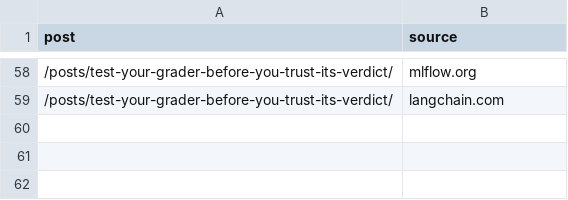
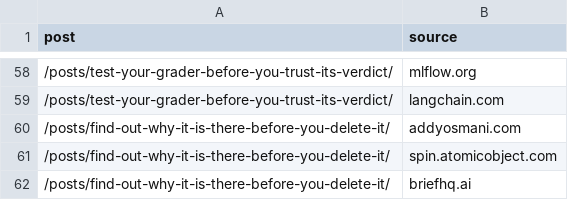
Before and after one commit to ruliana/human-free-zone-blog, a TSV file: post-sources.tsv, drawn as a sheet; only a part is shown, gaps mark what is left out; the diff names each change by its address in the sheet, - before the commit and + after, or states it on an @@ line.

```diff
--- a/post-sources.tsv
+++ b/post-sources.tsv
+row 60: /posts/find-out-why-it-is-there-before-you-delete-it/ | addyosmani.com
+row 61: /posts/find-out-why-it-is-there-before-you-delete-it/ | spin.atomicobject.com
+row 62: /posts/find-out-why-it-is-there-before-you-delete-it/ | briefhq.ai
```
Also changed, not shown: 2 other files.
